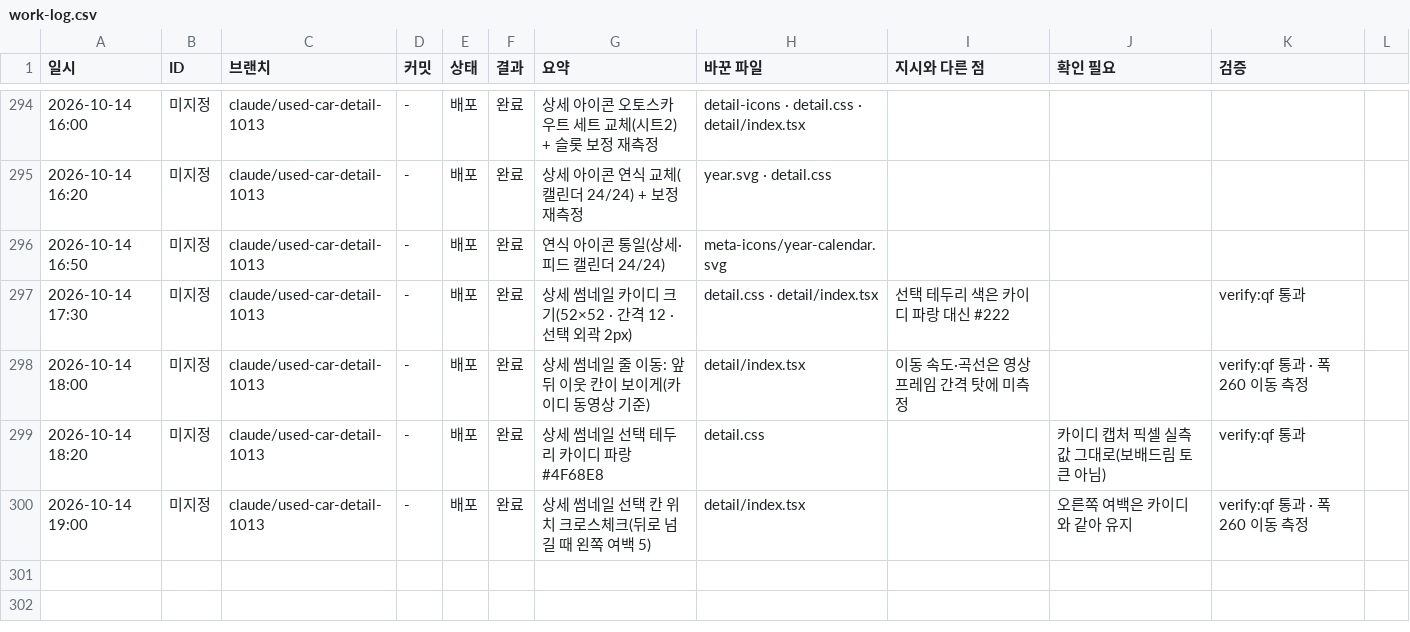
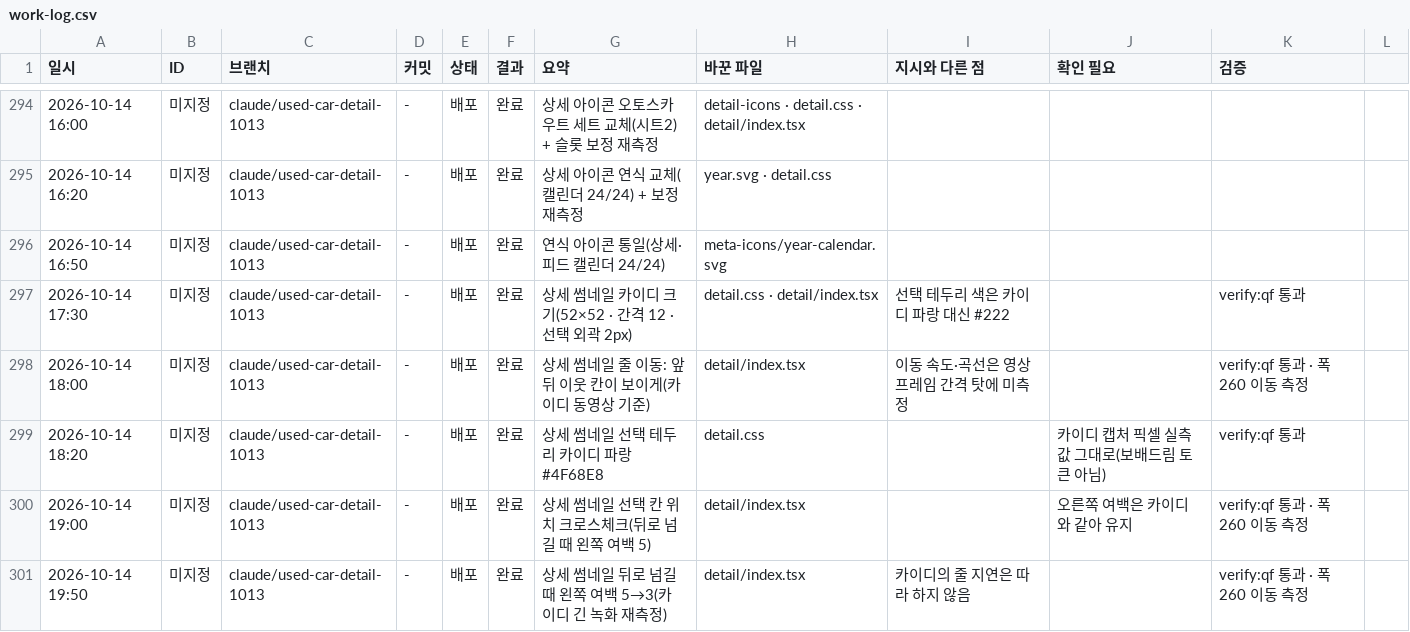
Before and after one commit to bobaekimboae/bobaedream, a CSV file: reports/work-log.csv, drawn as a sheet; only a part is shown, gaps mark what is left out.

```diff
--- a/reports/work-log.csv
+++ b/reports/work-log.csv
@@ -300 +300,2 @@
 "2026-10-14 19:00","미지정","claude/used-car-detail-1013","-","배포","완료","상세 썸네일 선택 칸 위치 크로스체크(뒤로 넘길 때 왼쪽 여백 5)","detail/index.tsx","","오른쪽 여백은 카이디와 같아 유지",verify:qf 통과 · 폭 260 이동 측정
+"2026-10-14 19:50","미지정","claude/used-car-detail-1013","-","배포","완료","상세 썸네일 뒤로 넘길 때 왼쪽 여백 5→3(카이디 긴 녹화 재측정)","detail/index.tsx","카이디의 줄 지연은 따라 하지 않음","",verify:qf 통과 · 폭 260 이동 측정
```
Also changed, not shown: 2 other files.
